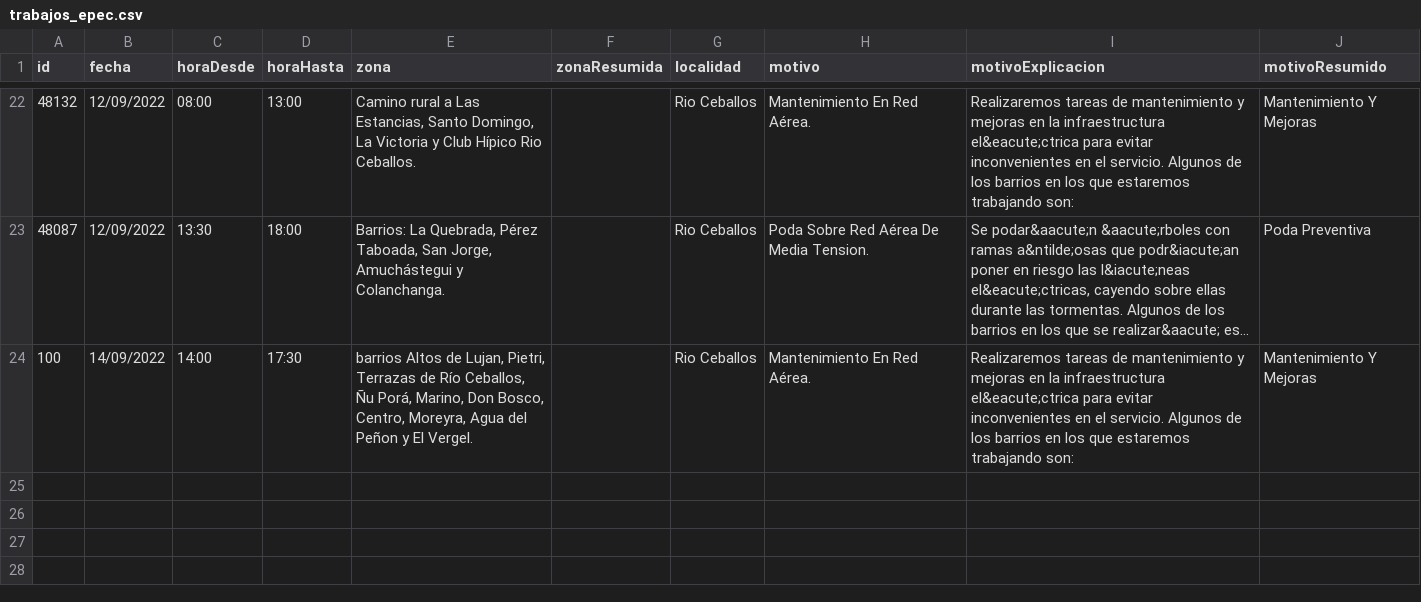
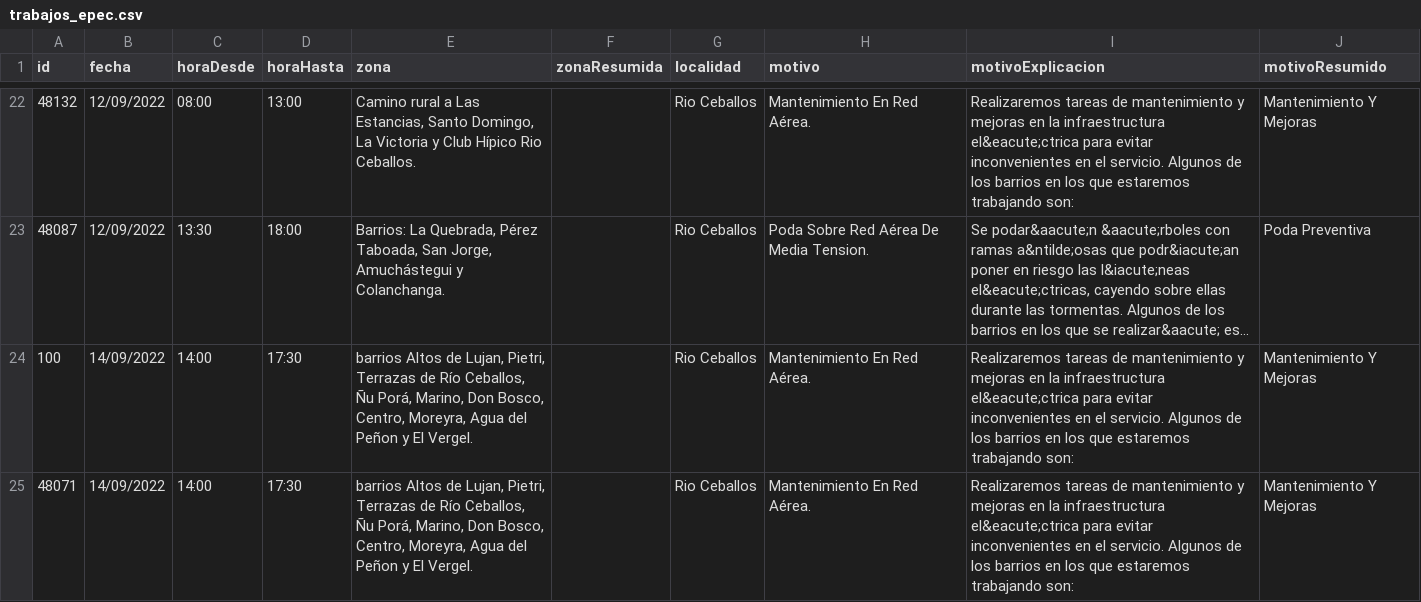
Before and after one commit to OpenDataCordoba/trabajos_epec, a CSV file: trabajos_epec.csv, drawn as a sheet; only a part is shown, gaps mark what is left out; long unchanged cells end in ….

```diff
--- a/trabajos_epec.csv
+++ b/trabajos_epec.csv
@@ -24 +24,2 @@ id,fecha,horaDesde,horaHasta,zona,zonaResumida,localidad,motivo,motivoExplicacio
 100,14/09/2022,14:00,17:30,"barrios Altos de Lujan, Pietri, Terrazas de Río Ceballos, Ñu Porá, Marino, Don Bosco, Centro, Moreyra, Agua del Peñon y El Vergel.",,Rio Ceballos,Mantenimiento En Red Aérea.,Realizaremos tareas de mantenimiento y mejoras en la infraestructura el&eacute;ctrica para evitar inconvenientes en el servicio. Algunos de los barrios en los que estaremos trabajando son:,Mantenimiento Y Mejoras
+48071,14/09/2022,14:00,17:30,"barrios Altos de Lujan, Pietri, Terrazas de Río Ceballos, Ñu Porá, Marino, Don Bosco, Centro, Moreyra, Agua del Peñon y El Vergel.",,Rio Ceballos,Mantenimiento En Red Aérea.,Realizaremos tareas de mantenimiento y mejoras en la infraestructura el&eacute;ctrica para evitar inconvenientes en el servicio. Algunos de los barrios en los que estaremos trabajando son:,Mantenimiento Y Mejoras
```
